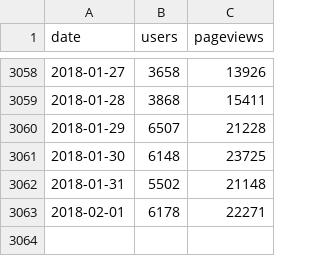
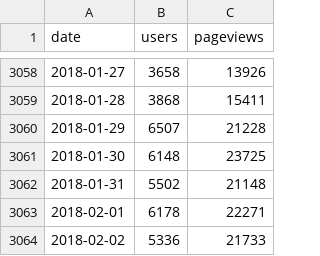
Before and after one commit to regardscitoyens/stats-analytics, a CSV file: data/NosDéputés.fr.csv, drawn as a sheet; only a part is shown, gaps mark what is left out.

```diff
--- a/data/NosDéputés.fr.csv
+++ b/data/NosDéputés.fr.csv
@@ -3063 +3063,2 @@ date,users,pageviews
 2018-02-01,6178,22271
+2018-02-02,5336,21733
```
Also changed, not shown: data/NosSénateurs.fr.csv, data/RegardsCitoyens.org.csv.
